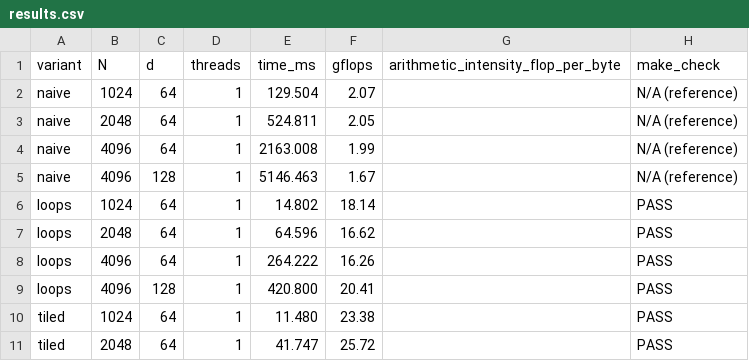
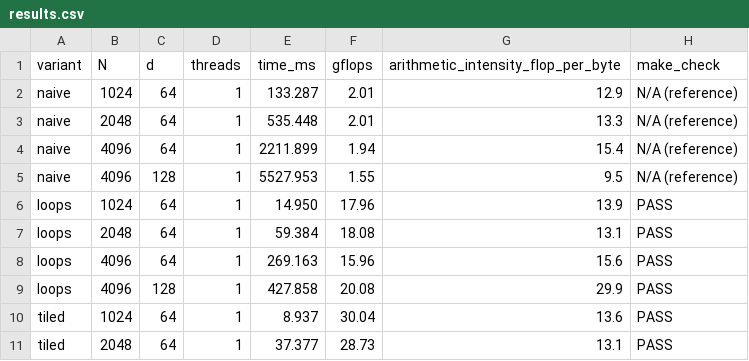
Before and after one commit to Yukash09/CS6886_Assignment_5, a CSV file: results.csv, drawn as a sheet; only a part is shown; the diff covers the shown part only.

```diff
--- a/results.csv
+++ b/results.csv
@@ -1,11 +1,11 @@
 variant,N,d,threads,time_ms,gflops,arithmetic_intensity_flop_per_byte,make_check
-naive,1024,64,1,129.504,2.07,,N/A (reference)
-naive,2048,64,1,524.811,2.05,,N/A (reference)
-naive,4096,64,1,2163.008,1.99,,N/A (reference)
-naive,4096,128,1,5146.463,1.67,,N/A (reference)
-loops,1024,64,1,14.802,18.14,,PASS
-loops,2048,64,1,64.596,16.62,,PASS
-loops,4096,64,1,264.222,16.26,,PASS
-loops,4096,128,1,420.800,20.41,,PASS
-tiled,1024,64,1,11.480,23.38,,PASS
-tiled,2048,64,1,41.747,25.72,,PASS
+naive,1024,64,1,133.287,2.01,12.9,N/A (reference)
+naive,2048,64,1,535.448,2.01,13.3,N/A (reference)
+naive,4096,64,1,2211.899,1.94,15.4,N/A (reference)
+naive,4096,128,1,5527.953,1.55,9.5,N/A (reference)
+loops,1024,64,1,14.950,17.96,13.9,PASS
+loops,2048,64,1,59.384,18.08,13.1,PASS
+loops,4096,64,1,269.163,15.96,15.6,PASS
+loops,4096,128,1,427.858,20.08,29.9,PASS
+tiled,1024,64,1,8.937,30.04,13.6,PASS
+tiled,2048,64,1,37.377,28.73,13.1,PASS
```
Also changed, not shown: 102 edited cells elsewhere in this file, 12 other files.
